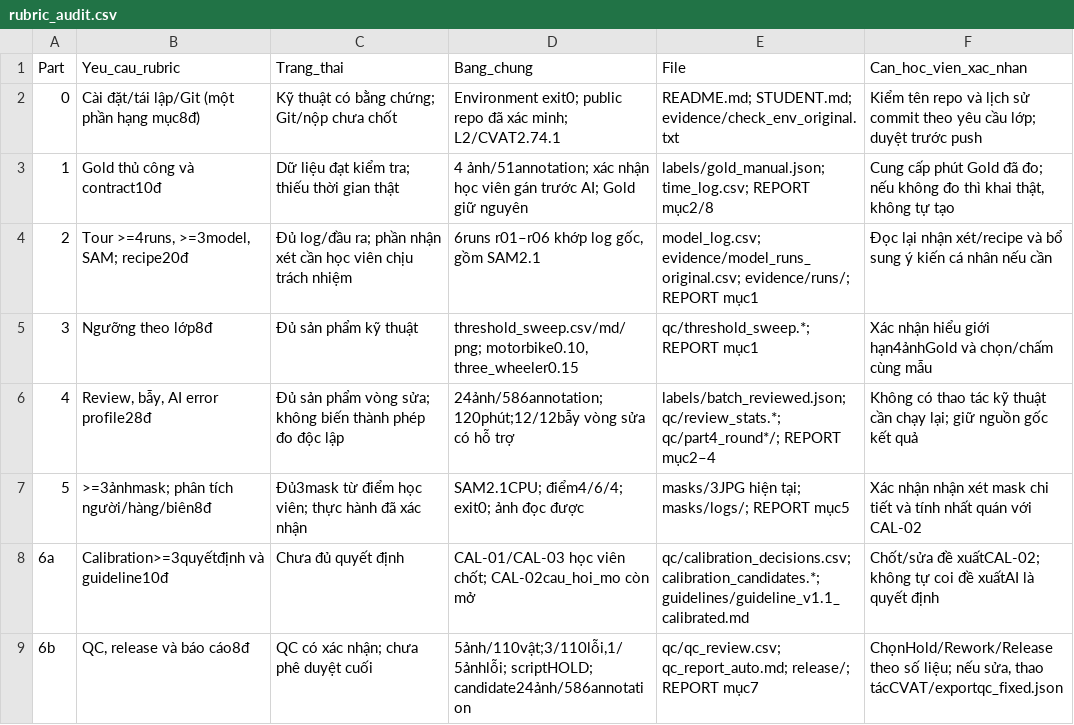
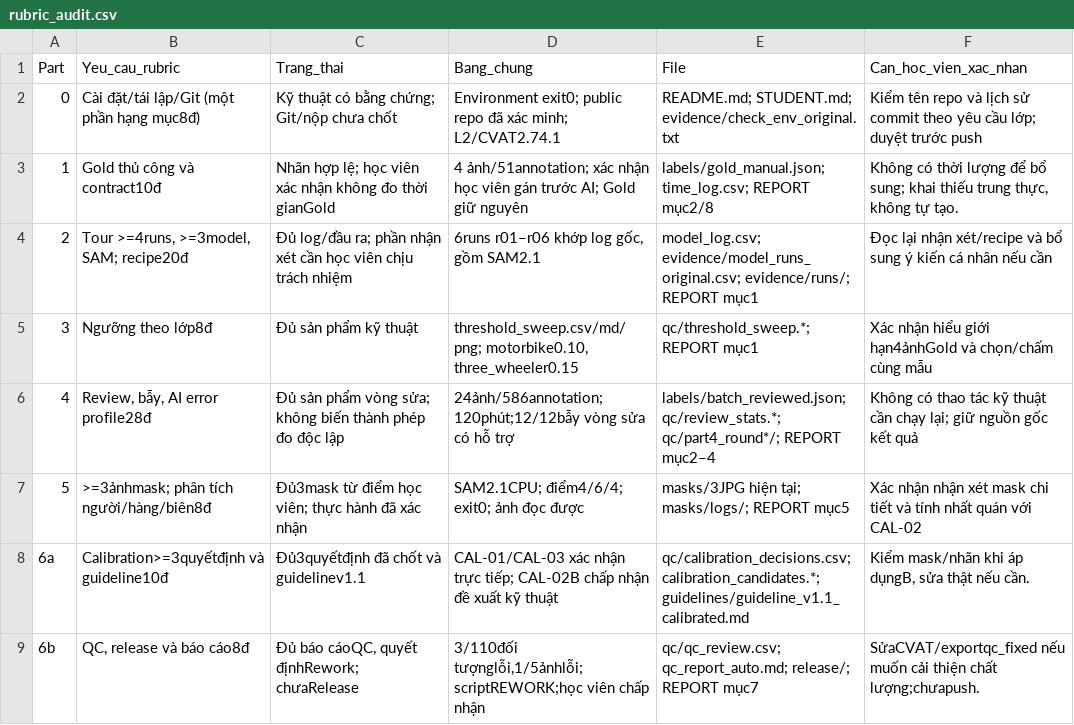
Before and after one commit to NgoThiMinhQuang/K5-L23-DAY08-NgoThiMinhQuang-2A202603146-AIPrelabel, a CSV file: submission/qc/rubric_audit.csv, drawn as a sheet.

```diff
--- a/submission/qc/rubric_audit.csv
+++ b/submission/qc/rubric_audit.csv
@@ -2,3 +2,3 @@ Part,Yeu_cau_rubric,Trang_thai,Bang_chung,File,Can_hoc_vien_xac_nhan
 0,Cài đặt/tái lập/Git (một phần hạng mục8đ),Kỹ thuật có bằng chứng; Git/nộp chưa chốt,Environment exit0; public repo đã xác minh; L2/CVAT2.74.1,README.md; STUDENT.md; evidence/check_env_original.txt,Kiểm tên repo và lịch sử commit theo yêu cầu lớp; duyệt trước push
-1,Gold thủ công và contract10đ,Dữ liệu đạt kiểm tra; thiếu thời gian thật,4 ảnh/51annotation; xác nhận học viên gán trước AI; Gold giữ nguyên,labels/gold_manual.json; time_log.csv; REPORT mục2/8,"Cung cấp phút Gold đã đo; nếu không đo thì khai thật, không tự tạo"
+1,Gold thủ công và contract10đ,Nhãn hợp lệ; học viên xác nhận không đo thời gianGold,4 ảnh/51annotation; xác nhận học viên gán trước AI; Gold giữ nguyên,labels/gold_manual.json; time_log.csv; REPORT mục2/8,"Không có thời lượng để bổ sung; khai thiếu trung thực, không tự tạo."
 2,"Tour >=4runs, >=3model, SAM; recipe20đ",Đủ log/đầu ra; phần nhận xét cần học viên chịu trách nhiệm,"6runs r01–r06 khớp log gốc, gồm SAM2.1",model_log.csv; evidence/model_runs_original.csv; evidence/runs/; REPORT mục1,Đọc lại nhận xét/recipe và bổ sung ý kiến cá nhân nếu cần
@@ -7,3 +7,3 @@ Part,Yeu_cau_rubric,Trang_thai,Bang_chung,File,Can_hoc_vien_xac_nhan
 5,>=3ảnhmask; phân tích người/hàng/biên8đ,Đủ3mask từ điểm học viên; thực hành đã xác nhận,SAM2.1CPU; điểm4/6/4; exit0; ảnh đọc được,masks/3JPG hiện tại; masks/logs/; REPORT mục5,Xác nhận nhận xét mask chi tiết và tính nhất quán với CAL-02
-6a,Calibration>=3quyếtđịnh và guideline10đ,Chưa đủ quyết định,CAL-01/CAL-03 học viên chốt; CAL-02cau_hoi_mo còn mở,qc/calibration_decisions.csv; calibration_candidates.*; guidelines/guideline_v1.1_calibrated.md,Chốt/sửa đề xuấtCAL-02; không tự coi đề xuấtAI là quyết định
-6b,"QC, release và báo cáo8đ",QC có xác nhận; chưa phê duyệt cuối,"5ảnh/110vật;3/110lỗi,1/5ảnhlỗi; scriptHOLD; candidate24ảnh/586annotation",qc/qc_review.csv; qc_report_auto.md; release/; REPORT mục7,"ChọnHold/Rework/Release theo số liệu; nếu sửa, thao tácCVAT/exportqc_fixed.json"
+6a,Calibration>=3quyếtđịnh và guideline10đ,Đủ3quyếtđịnh đã chốt và guidelinev1.1,CAL-01/CAL-03 xác nhận trực tiếp; CAL-02B chấp nhận đề xuất kỹ thuật,qc/calibration_decisions.csv; calibration_candidates.*; guidelines/guideline_v1.1_calibrated.md,"Kiểm mask/nhãn khi áp dụngB, sửa thật nếu cần."
+6b,"QC, release và báo cáo8đ","Đủ báo cáoQC, quyết địnhRework; chưaRelease","3/110đối tượnglỗi,1/5ảnhlỗi;scriptREWORK;học viên chấp nhận",qc/qc_review.csv; qc_report_auto.md; release/; REPORT mục7,SửaCVAT/exportqc_fixed nếu muốn cải thiện chất lượng;chưapush.
```
Also changed, not shown: submission/qc/calibration_candidates.csv, submission/qc/calibration_decisions.csv, 22 other files.
